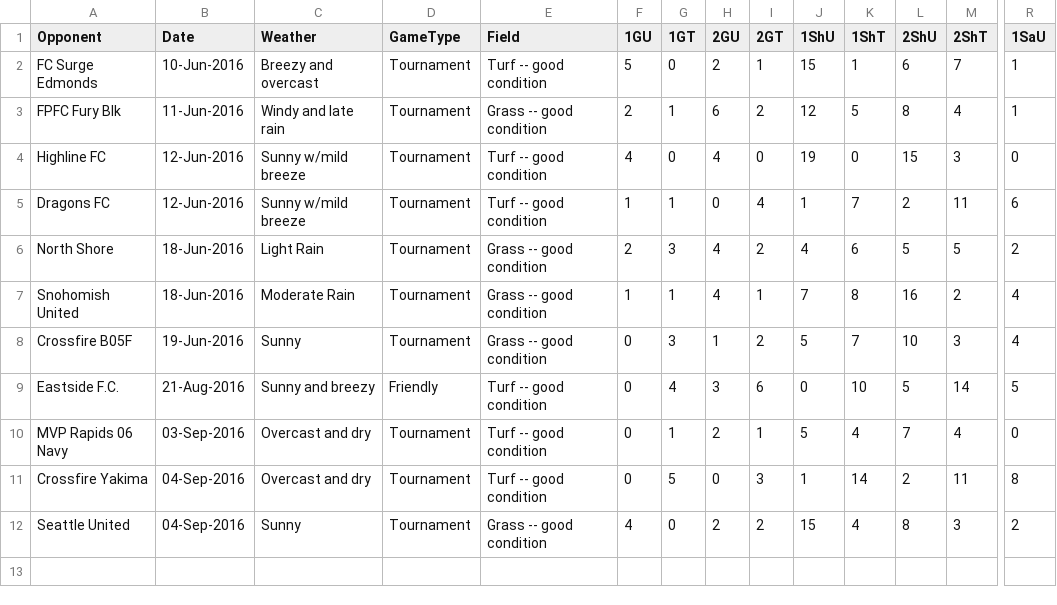
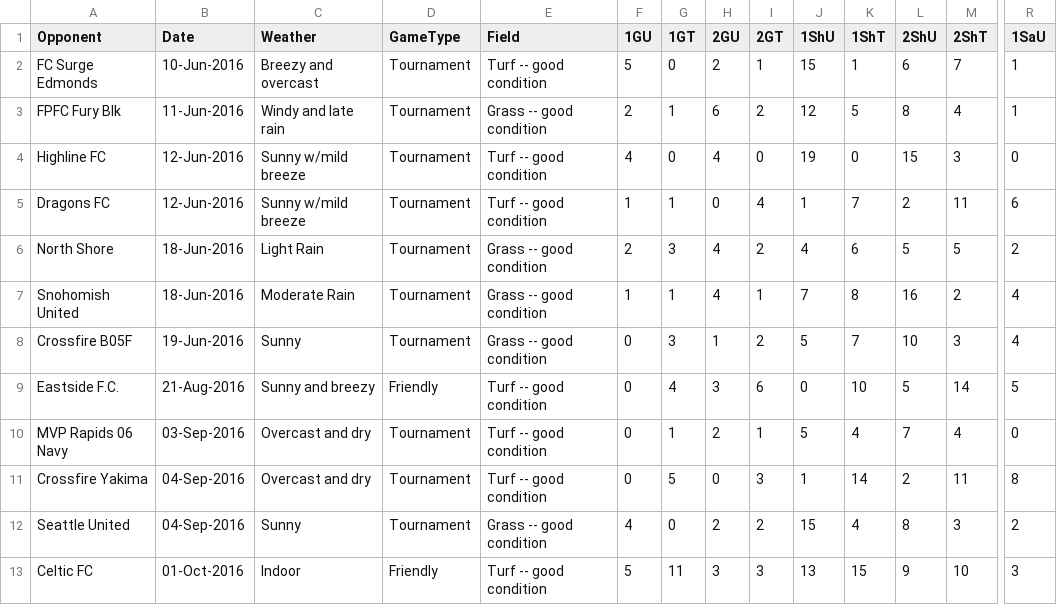
Before and after one commit to mtbakerguy/soccerstats, a CSV file: soccerstats.csv, drawn as a sheet; only a part is shown, gaps mark what is left out; rows hold the shown columns only; the diff names each change by its address in the sheet, - before the commit and + after, or states it on an @@ line.

Commit message:
Add a row for an indoor friendly.  Update the report to omit indoor games from any calculations about corners.  Serendipitously, the linear modelling function already defaulted to omitting NA data.

```diff
--- a/soccerstats.csv
+++ b/soccerstats.csv
+row 13: Celtic FC | 01-Oct-2016 | Indoor | Friendly | Turf -- good condition | 5 | 11 | 3 | 3 | 13 | 15 | 9 | 10 | 3
```
Also changed, not shown: 2 other files.
